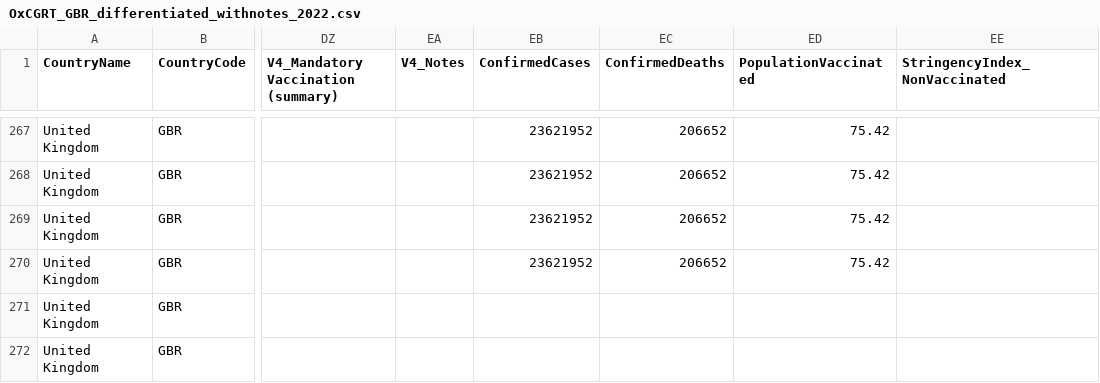
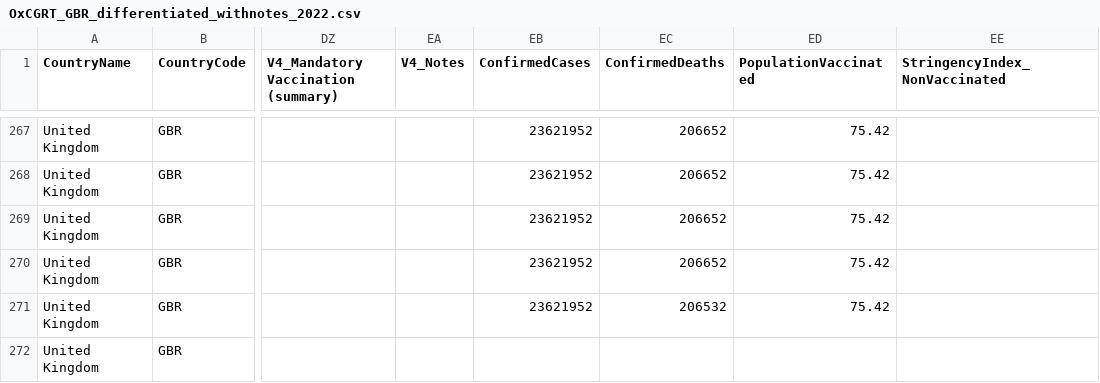
Before and after one commit to bernardoandretti/covid-policy-tracker, a CSV file: data/United Kingdom/OxCGRT_GBR_differentiated_withnotes_2022.csv, drawn as a sheet; only a part is shown, gaps mark what is left out; the diff covers the shown part only; the diff names each change by its address in the sheet, - before the commit and + after, or states it on an @@ line.

```diff
--- a/data/United Kingdom/OxCGRT_GBR_differentiated_withnotes_2022.csv
+++ b/data/United Kingdom/OxCGRT_GBR_differentiated_withnotes_2022.csv
-EB271 (ConfirmedCases): (empty)
+EB271 (ConfirmedCases): 23621952
-EC271 (ConfirmedDeaths): (empty)
+EC271 (ConfirmedDeaths): 206532
-ED271 (PopulationVaccinated): (empty)
+ED271 (PopulationVaccinated): 75.42
```
Also changed, not shown: 5 added rows and 13 edited cells elsewhere in this file, 5 other files.
